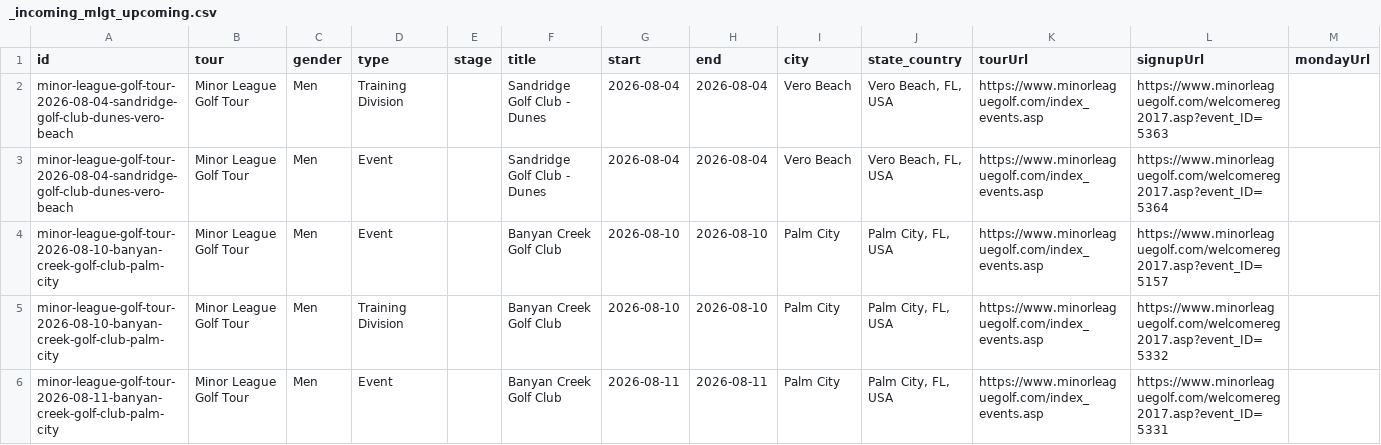
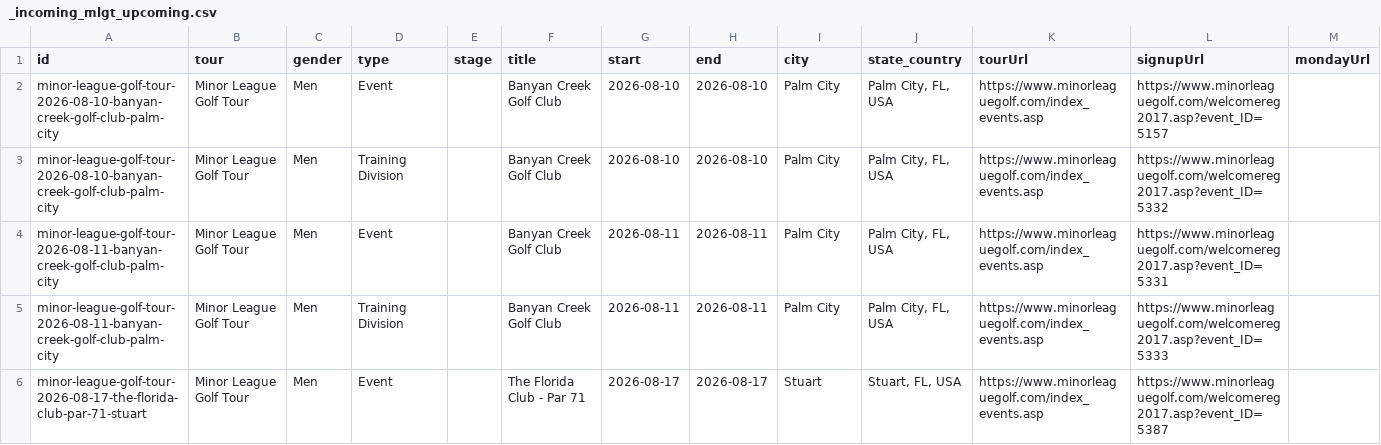
Before and after one commit to pbh007/propath-data, a CSV file: data/_incoming_mlgt_upcoming.csv, drawn as a sheet; only a part is shown; the shorter side is filled out with more unchanged rows; rows hold the shown columns only; the diff names each change by its address in the sheet, - before the commit and + after, or states it on an @@ line.

Commit message:
Auto update schedules

```diff
--- a/data/_incoming_mlgt_upcoming.csv
+++ b/data/_incoming_mlgt_upcoming.csv
-row 2: minor-league-golf-tour-2026-08-04-sandridge-golf-club-dunes-vero-beach | Minor League Golf Tour | Men | Training Division |  | Sandridge Golf Club - Dunes | 2026-08-04 | 2026-08-04 | Vero Beach | Vero Beach, FL, USA | https://www.minorleaguegolf.com/index_events.asp | https://www.minorleaguegolf.com/welcomereg2017.asp?event_ID=5363
-row 3: minor-league-golf-tour-2026-08-04-sandridge-golf-club-dunes-vero-beach | Minor League Golf Tour | Men | Event |  | Sandridge Golf Club - Dunes | 2026-08-04 | 2026-08-04 | Vero Beach | Vero Beach, FL, USA | https://www.minorleaguegolf.com/index_events.asp | https://www.minorleaguegolf.com/welcomereg2017.asp?event_ID=5364
```
